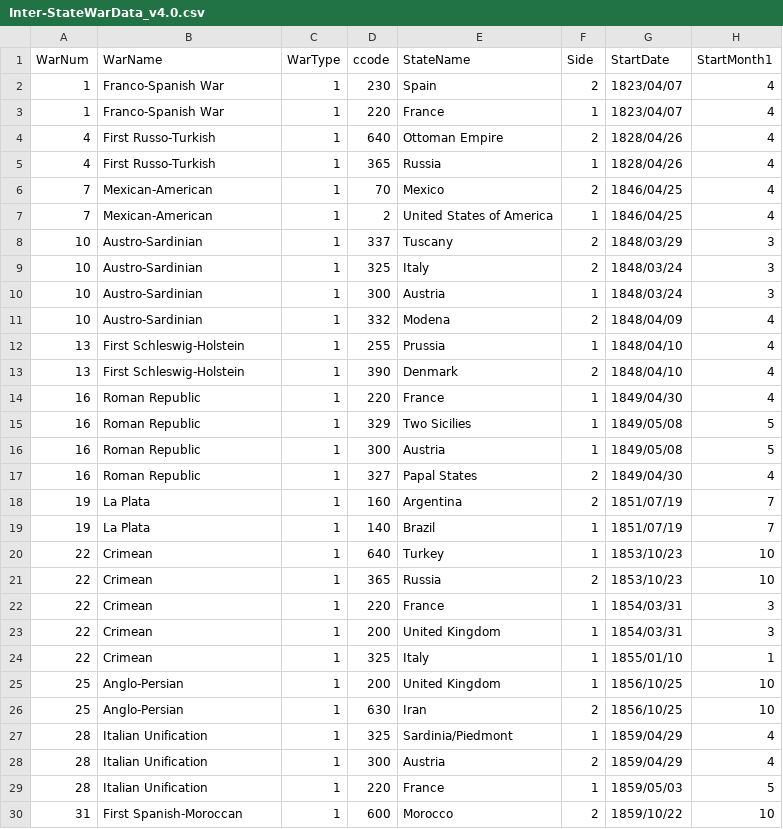
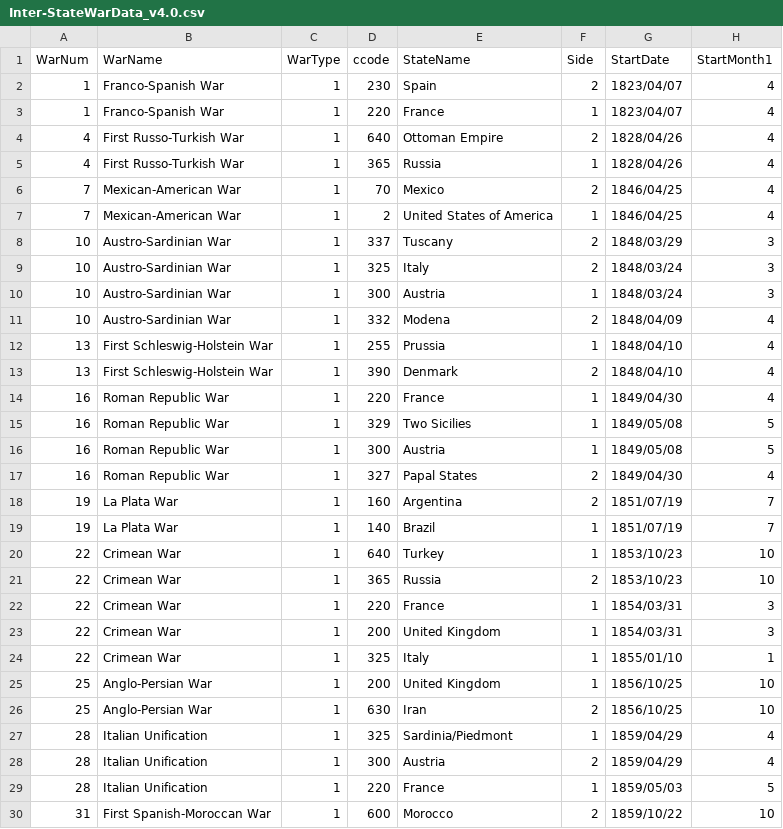
Before and after one commit to irenedelatorre/countries_at_war, a CSV file: media/Inter-StateWarData_v4.0.csv, drawn as a sheet; only a part is shown; the diff covers the shown part only; the diff names each change by its address in the sheet, - before the commit and + after, or states it on an @@ line.

```diff
--- a/media/Inter-StateWarData_v4.0.csv
+++ b/media/Inter-StateWarData_v4.0.csv
-B4:B5 (WarName): First Russo-Turkish
+B4:B5 (WarName): First Russo-Turkish War
-B6:B7 (WarName): Mexican-American
+B6:B7 (WarName): Mexican-American War
-B8:B11 (WarName): Austro-Sardinian
+B8:B11 (WarName): Austro-Sardinian War
-B12:B13 (WarName): First Schleswig-Holstein
+B12:B13 (WarName): First Schleswig-Holstein War
-B14:B17 (WarName): Roman Republic
+B14:B17 (WarName): Roman Republic War
-B18:B19 (WarName): La Plata
+B18:B19 (WarName): La Plata War
-B20:B24 (WarName): Crimean
+B20:B24 (WarName): Crimean War
-B25:B26 (WarName): Anglo-Persian
+B25:B26 (WarName): Anglo-Persian War
-B30 (WarName): First Spanish-Moroccan
+B30 (WarName): First Spanish-Moroccan War
```
Also changed, not shown: 153 edited cells elsewhere in this file, 5 other files.
